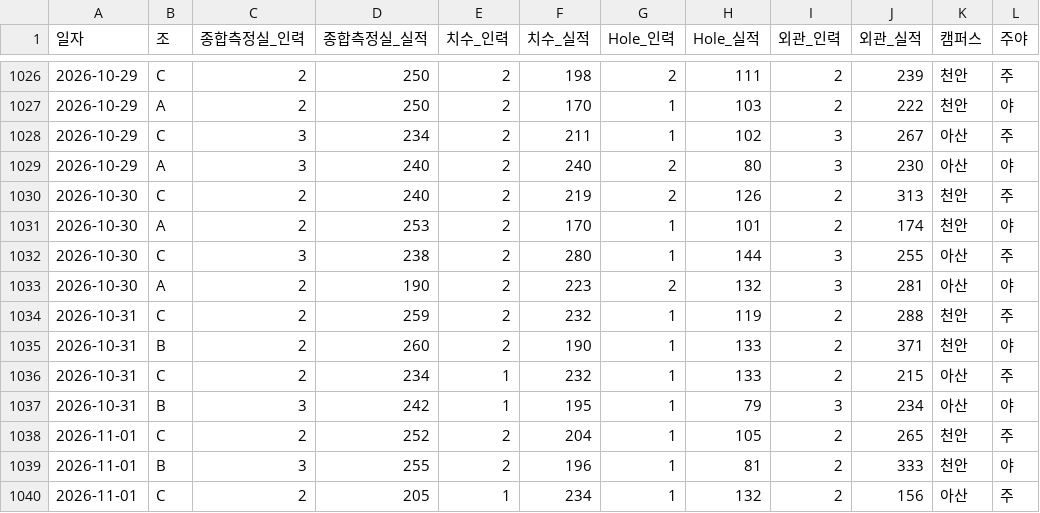
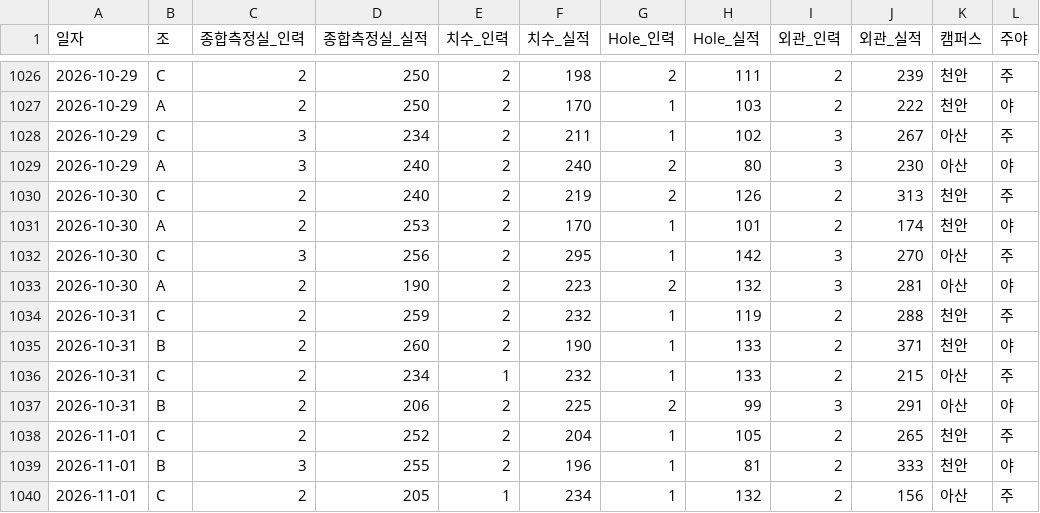
Before and after one commit to ssinsali/Actual, a CSV file: data/20261101 실적 데이터_치수 3D,홀만 반영본.csv, drawn as a sheet; only a part is shown, gaps mark what is left out.

Commit message:
chore: update performance data 20261101 실적 데이터_치수 3D,홀만 반영본.csv

```diff
--- a/data/20261101 실적 데이터_치수 3D,홀만 반영본.csv
+++ b/data/20261101 실적 데이터_치수 3D,홀만 반영본.csv
@@ -1031,3 +1031,3 @@
 2026-10-30,A,2,253,2,170,1,101,2,174,천안,야
-2026-10-30,C,3,238,2,280,1,144,3,255,아산,주
+2026-10-30,C,3,256,2,295,1,142,3,270,아산,주
 2026-10-30,A,2,190,2,223,2,132,3,281,아산,야
@@ -1036,3 +1036,3 @@
 2026-10-31,C,2,234,1,232,1,133,2,215,아산,주
-2026-10-31,B,3,242,1,195,1,79,3,234,아산,야
+2026-10-31,B,2,206,2,225,2,99,3,291,아산,야
 2026-11-01,C,2,252,2,204,1,105,2,265,천안,주
```
